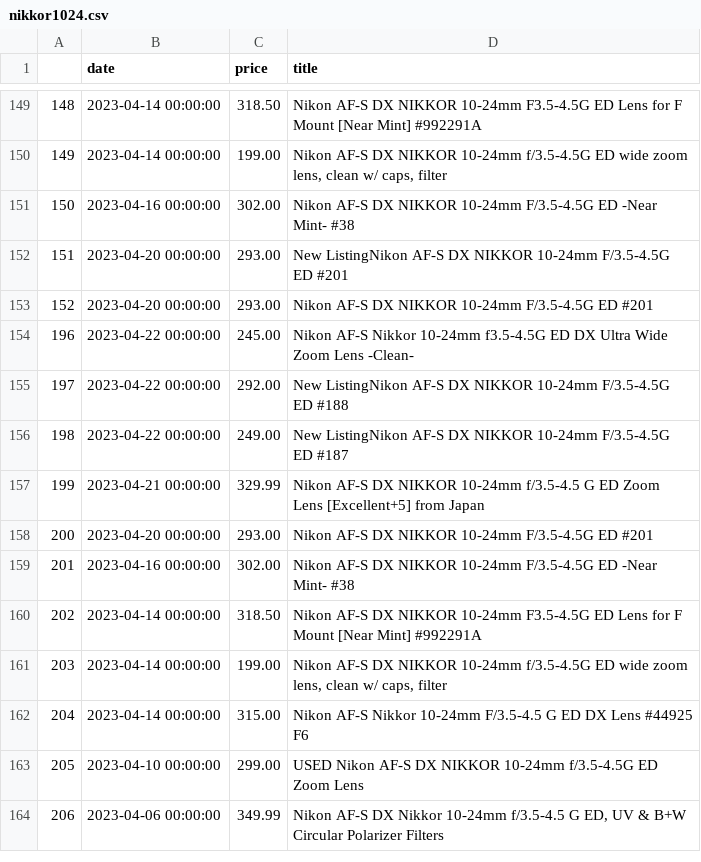
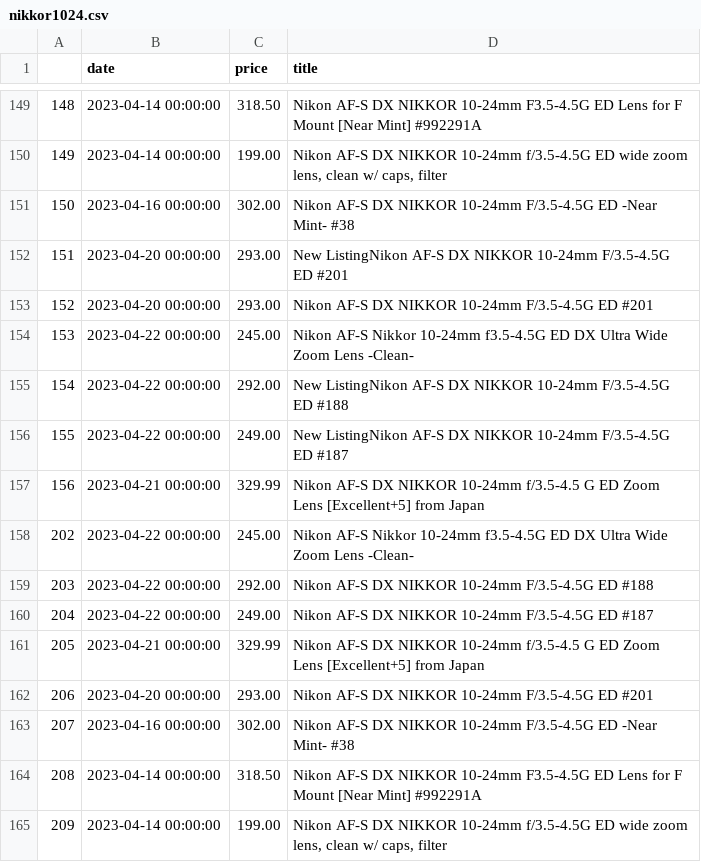
Before and after one commit to kobesar/ebaytracker, a CSV file: data/nikkor1024.csv, drawn as a sheet; only a part is shown, gaps mark what is left out; the shorter side is filled out with more unchanged rows; the diff names each change by its address in the sheet, - before the commit and + after, or states it on an @@ line.

```diff
--- a/data/nikkor1024.csv
+++ b/data/nikkor1024.csv
@@ column A renumbered from row 154 down @@
+row 158: 202 | 2023-04-22 00:00:00 | 245.00 | Nikon AF-S Nikkor 10-24mm f3.5-4.5G ED DX Ultra Wide Zoom Lens -Clean-
+row 159: 203 | 2023-04-22 00:00:00 | 292.00 | Nikon AF-S DX NIKKOR 10-24mm F/3.5-4.5G ED #188
+row 160: 204 | 2023-04-22 00:00:00 | 249.00 | Nikon AF-S DX NIKKOR 10-24mm F/3.5-4.5G ED #187
+row 161: 205 | 2023-04-21 00:00:00 | 329.99 | Nikon AF-S DX NIKKOR 10-24mm f/3.5-4.5 G ED Zoom Lens [Excellent+5] from Japan
```
Also changed, not shown: data/d7200.csv, data/full_data.csv, 1 other file.
